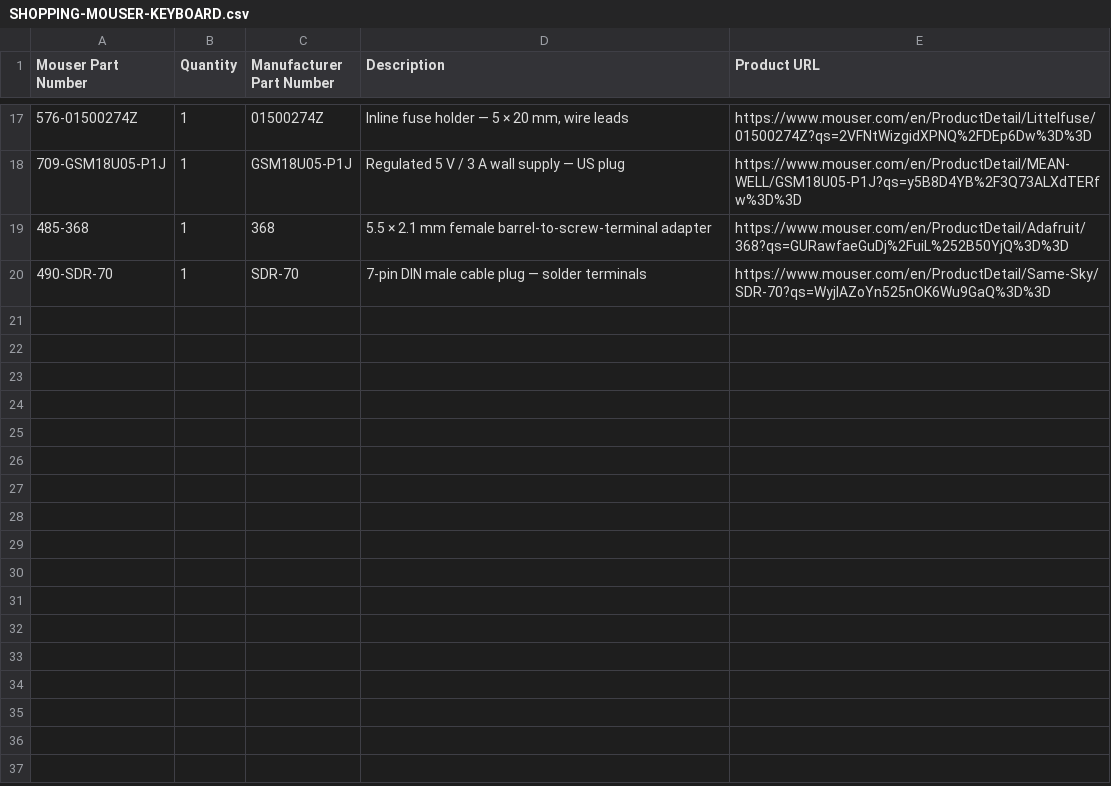
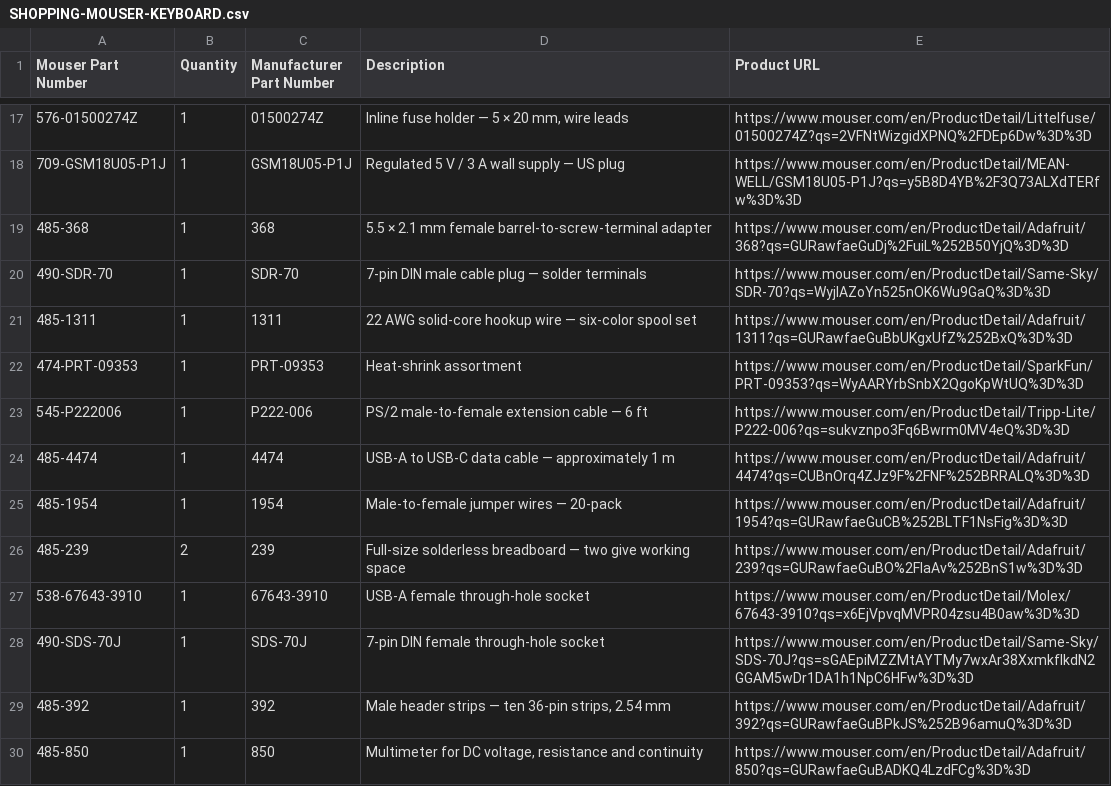
Before and after one commit to lionsarmor/LINK-COMMANDER, a CSV file: SHOPPING-MOUSER-KEYBOARD.csv, drawn as a sheet; only a part is shown, gaps mark what is left out.

Commit message:
Make store shopping lists cover the complete Rev D breadboard

```diff
--- a/SHOPPING-MOUSER-KEYBOARD.csv
+++ b/SHOPPING-MOUSER-KEYBOARD.csv
@@ -20 +20,11 @@ Mouser Part Number,Quantity,Manufacturer Part Number,Description,Product URL
 490-SDR-70,1,SDR-70,7-pin DIN male cable plug — solder terminals,https://www.mouser.com/en/ProductDetail/Same-Sky/SDR-70?qs=WyjlAZoYn525nOK6Wu9GaQ%3D%3D
+485-1311,1,1311,22 AWG solid-core hookup wire — six-color spool set,https://www.mouser.com/en/ProductDetail/Adafruit/1311?qs=GURawfaeGuBbUKgxUfZ%252BxQ%3D%3D
+474-PRT-09353,1,PRT-09353,Heat-shrink assortment,https://www.mouser.com/en/ProductDetail/SparkFun/PRT-09353?qs=WyAARYrbSnbX2QgoKpWtUQ%3D%3D
+545-P222006,1,P222-006,PS/2 male-to-female extension cable — 6 ft,https://www.mouser.com/en/ProductDetail/Tripp-Lite/P222-006?qs=sukvznpo3Fq6Bwrm0MV4eQ%3D%3D
+485-4474,1,4474,USB-A to USB-C data cable — approximately 1 m,https://www.mouser.com/en/ProductDetail/Adafruit/4474?qs=CUBnOrq4ZJz9F%2FNF%252BRRALQ%3D%3D
+485-1954,1,1954,Male-to-female jumper wires — 20-pack,https://www.mouser.com/en/ProductDetail/Adafruit/1954?qs=GURawfaeGuCB%252BLTF1NsFig%3D%3D
+485-239,2,239,Full-size solderless breadboard — two give working space,https://www.mouser.com/en/ProductDetail/Adafruit/239?qs=GURawfaeGuBO%2FIaAv%252BnS1w%3D%3D
+538-67643-3910,1,67643-3910,USB-A female through-hole socket,https://www.mouser.com/en/ProductDetail/Molex/67643-3910?qs=x6EjVpvqMVPR04zsu4B0aw%3D%3D
+490-SDS-70J,1,SDS-70J,7-pin DIN female through-hole socket,https://www.mouser.com/en/ProductDetail/Same-Sky/SDS-70J?qs=sGAEpiMZZMtAYTMy7wxAr38XxmkflkdN2GGAM5wDr1DA1h1NpC6HFw%3D%3D
+485-392,1,392,"Male header strips — ten 36-pin strips, 2.54 mm",https://www.mouser.com/en/ProductDetail/Adafruit/392?qs=GURawfaeGuBPkJS%252B96amuQ%3D%3D
+485-850,1,850,"Multimeter for DC voltage, resistance and continuity",https://www.mouser.com/en/ProductDetail/Adafruit/850?qs=GURawfaeGuBADKQ4LzdFCg%3D%3D
```
Also changed, not shown: SHOPPING-MOUSER-ORDER.csv, 6 other files.
